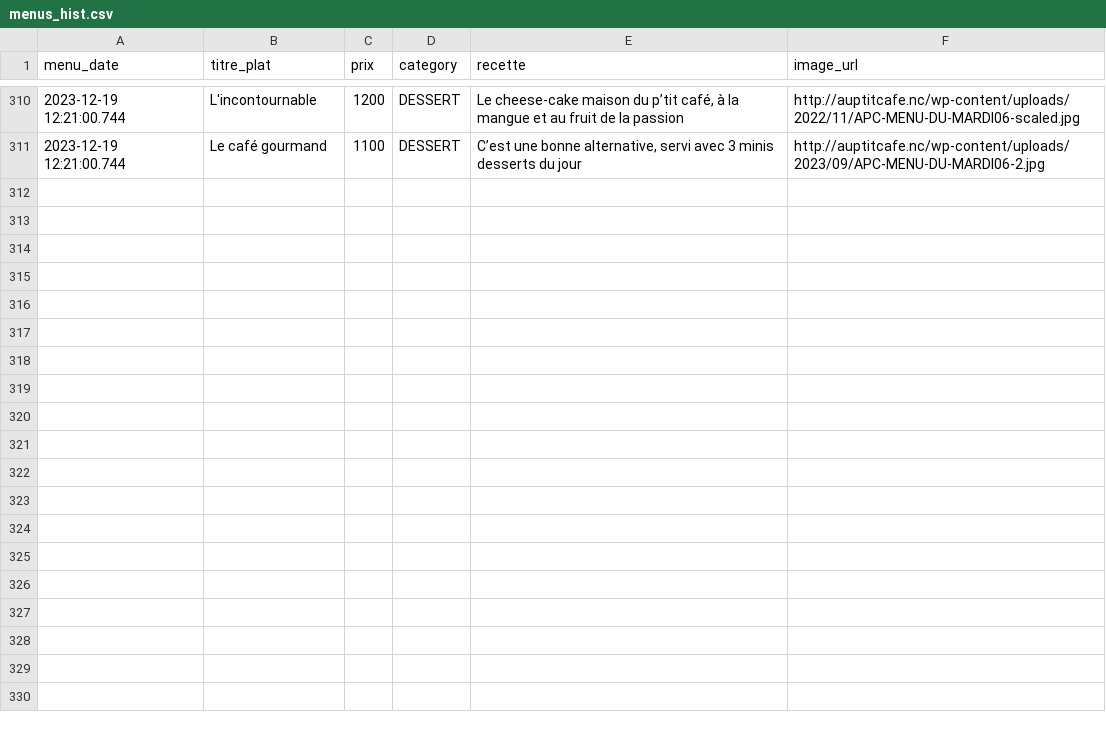
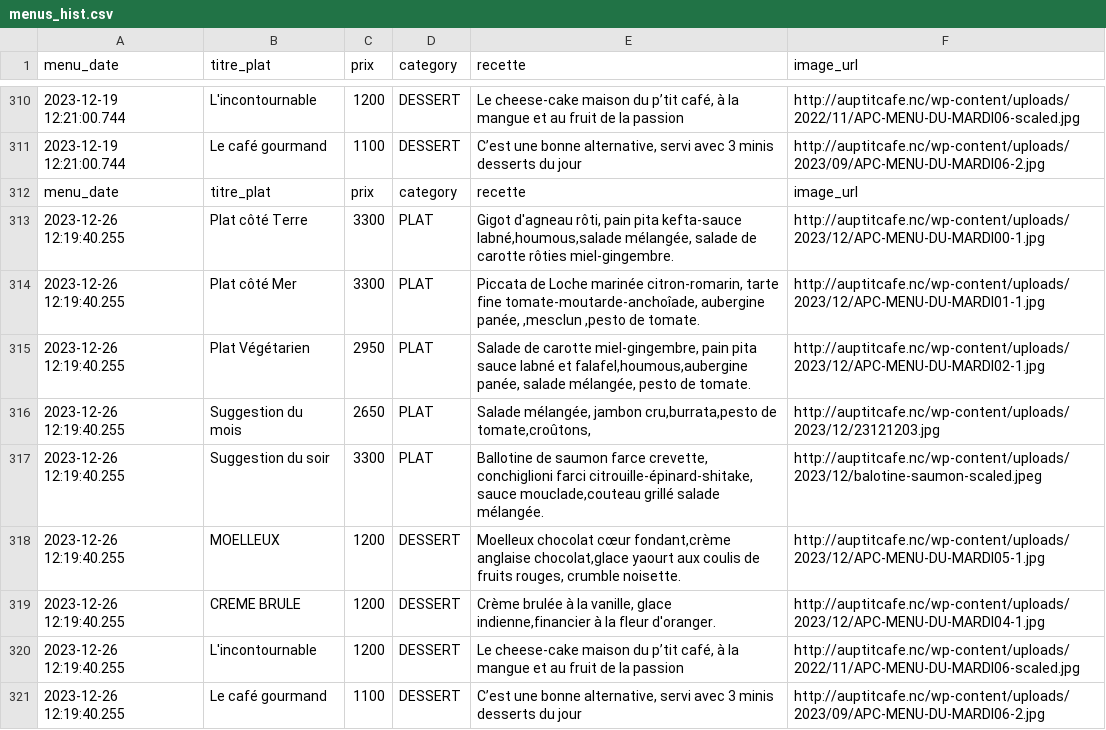
Before and after one commit to adriens/auptitcafe-data, a CSV file: data/menus_hist.csv, drawn as a sheet; only a part is shown, gaps mark what is left out; the diff names each change by its address in the sheet, - before the commit and + after, or states it on an @@ line.

Commit message:
🔁 Daily snapshot des menus 📜, cf #1

```diff
--- a/data/menus_hist.csv
+++ b/data/menus_hist.csv
+row 312: menu_date | titre_plat | prix | category | recette | image_url
+row 313: 2023-12-26 12:19:40.255 | Plat côté Terre | 3300 | PLAT | Gigot d'agneau rôti, pain pita kefta-sauce labné,houmous,salade mélangée, salade de carotte rôties miel-gingembre. | http://auptitcafe.nc/wp-content/uploads/2023/12/APC-MENU-DU-MARDI00-1.jpg
+row 314: 2023-12-26 12:19:40.255 | Plat côté Mer | 3300 | PLAT | Piccata de Loche marinée citron-romarin, tarte fine tomate-moutarde-anchoîade, aubergine panée, ,mesclun ,pesto de tomate. | http://auptitcafe.nc/wp-content/uploads/2023/12/APC-MENU-DU-MARDI01-1.jpg
+row 315: 2023-12-26 12:19:40.255 | Plat Végétarien | 2950 | PLAT | Salade de carotte miel-gingembre, pain pita sauce labné et falafel,houmous,aubergine panée, salade mélangée, pesto de tomate. | http://auptitcafe.nc/wp-content/uploads/2023/12/APC-MENU-DU-MARDI02-1.jpg
+row 316: 2023-12-26 12:19:40.255 | Suggestion du mois | 2650 | PLAT | Salade mélangée, jambon cru,burrata,pesto de tomate,croûtons, | http://auptitcafe.nc/wp-content/uploads/2023/12/23121203.jpg
+row 317: 2023-12-26 12:19:40.255 | Suggestion du soir | 3300 | PLAT | Ballotine de saumon farce crevette, conchiglioni farci citrouille-épinard-shitake, sauce mouclade,couteau grillé salade mélangée. | http://auptitcafe.nc/wp-content/uploads/2023/12/balotine-saumon-scaled.jpeg
+row 318: 2023-12-26 12:19:40.255 | MOELLEUX | 1200 | DESSERT | Moelleux chocolat cœur fondant,crème anglaise chocolat,glace yaourt aux coulis de fruits rouges, crumble noisette. | http://auptitcafe.nc/wp-content/uploads/2023/12/APC-MENU-DU-MARDI05-1.jpg
+row 319: 2023-12-26 12:19:40.255 | CREME BRULE | 1200 | DESSERT | Crème brulée à la vanille, glace indienne,financier à la fleur d'oranger. | http://auptitcafe.nc/wp-content/uploads/2023/12/APC-MENU-DU-MARDI04-1.jpg
+row 320: 2023-12-26 12:19:40.255 | L'incontournable | 1200 | DESSERT | Le cheese-cake maison du p’tit café, à la mangue et au fruit de la passion | http://auptitcafe.nc/wp-content/uploads/2022/11/APC-MENU-DU-MARDI06-scaled.jpg
+row 321: 2023-12-26 12:19:40.255 | Le café gourmand | 1100 | DESSERT | C’est une bonne alternative, servi avec 3 minis desserts du jour | http://auptitcafe.nc/wp-content/uploads/2023/09/APC-MENU-DU-MARDI06-2.jpg
```
Also changed, not shown: data/current_menus.csv, data/current_menus_headers.csv.
